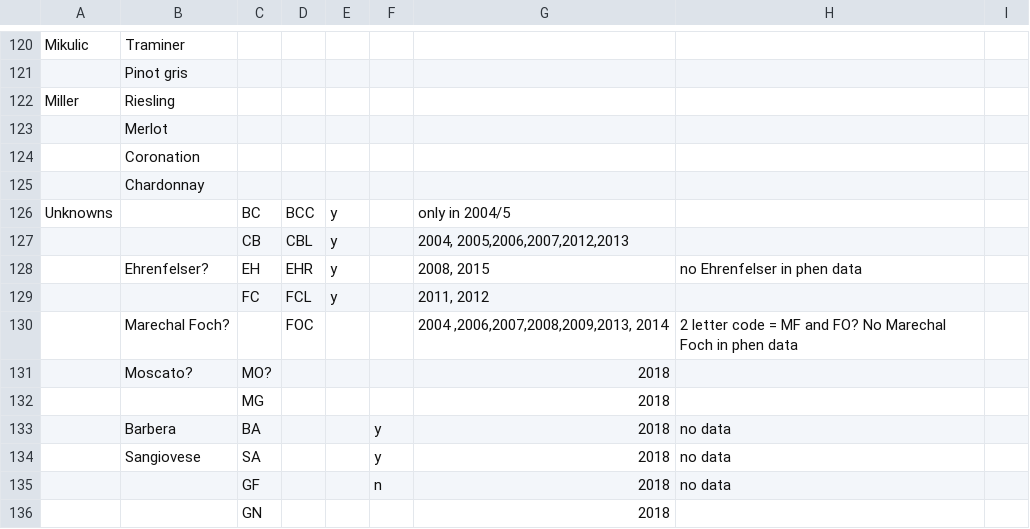
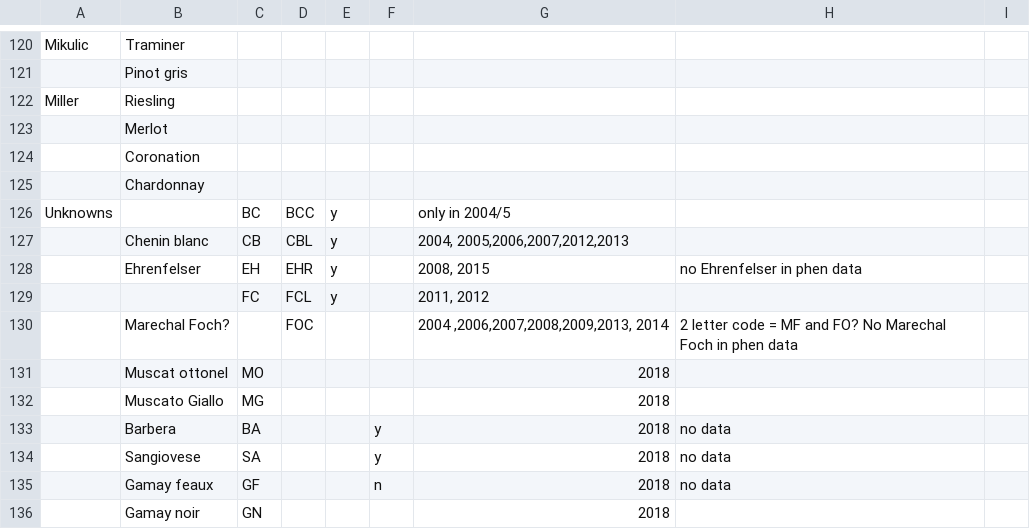
Before and after one commit to sandyie/cloned-bcvin, a CSV file: data/sebastianfarms/codes/varietyDecoder.csv, drawn as a sheet; only a part is shown, gaps mark what is left out.

```diff
--- a/data/sebastianfarms/codes/varietyDecoder.csv
+++ b/data/sebastianfarms/codes/varietyDecoder.csv
@@ -126,11 +126,11 @@ Miller,Riesling,,,,,,,
 Unknowns,,BC,BCC,y,,only in 2004/5,,
-,,CB,CBL,y,,"2004, 2005,2006,2007,2012,2013",,
-,Ehrenfelser?,EH,EHR,y,,"2008, 2015",no Ehrenfelser in phen data,
+,Chenin blanc,CB,CBL,y,,"2004, 2005,2006,2007,2012,2013",,
+,Ehrenfelser,EH,EHR,y,,"2008, 2015",no Ehrenfelser in phen data,
 ,,FC,FCL,y,,"2011, 2012",,
 ,Marechal Foch?,,FOC,,,"2004 ,2006,2007,2008,2009,2013, 2014",2 letter code = MF and FO? No Marechal Foch in phen data,
-,Moscato?,MO?,,,,2018,,
-,,MG,,,,2018,,
+,Muscat ottonel,MO,,,,2018,,
+,Muscato Giallo,MG,,,,2018,,
 ,Barbera,BA,,,y,2018,no data,
 ,Sangiovese,SA,,,y,2018,no data,
-,,GF,,,n,2018,no data,
-,,GN,,,,2018,,
+,Gamay feaux,GF,,,n,2018,no data,
+,Gamay noir,GN,,,,2018,,
```
Also changed, not shown: data/sebastianfarms/codes/varietyDecoderWorking.csv.
